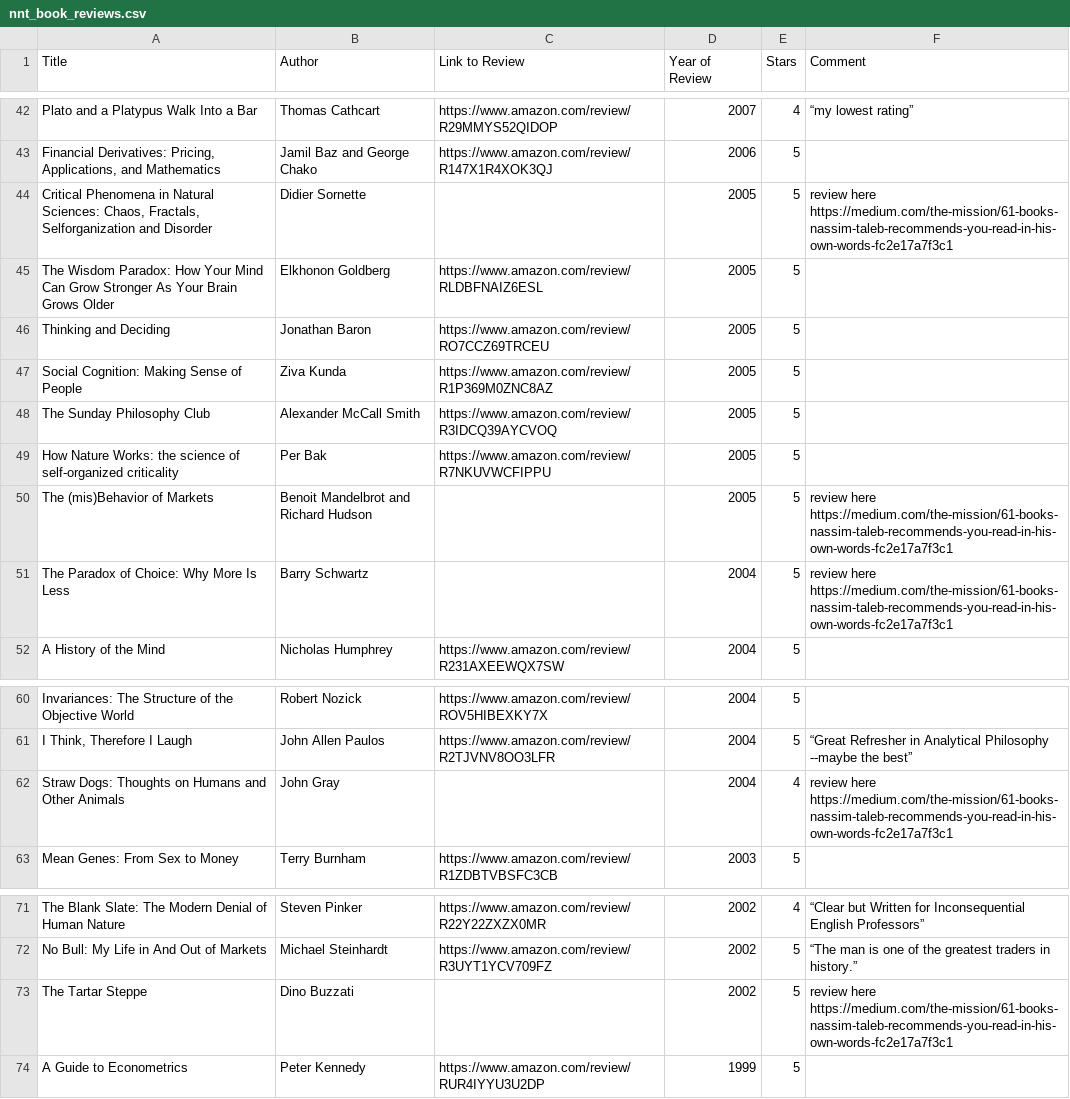
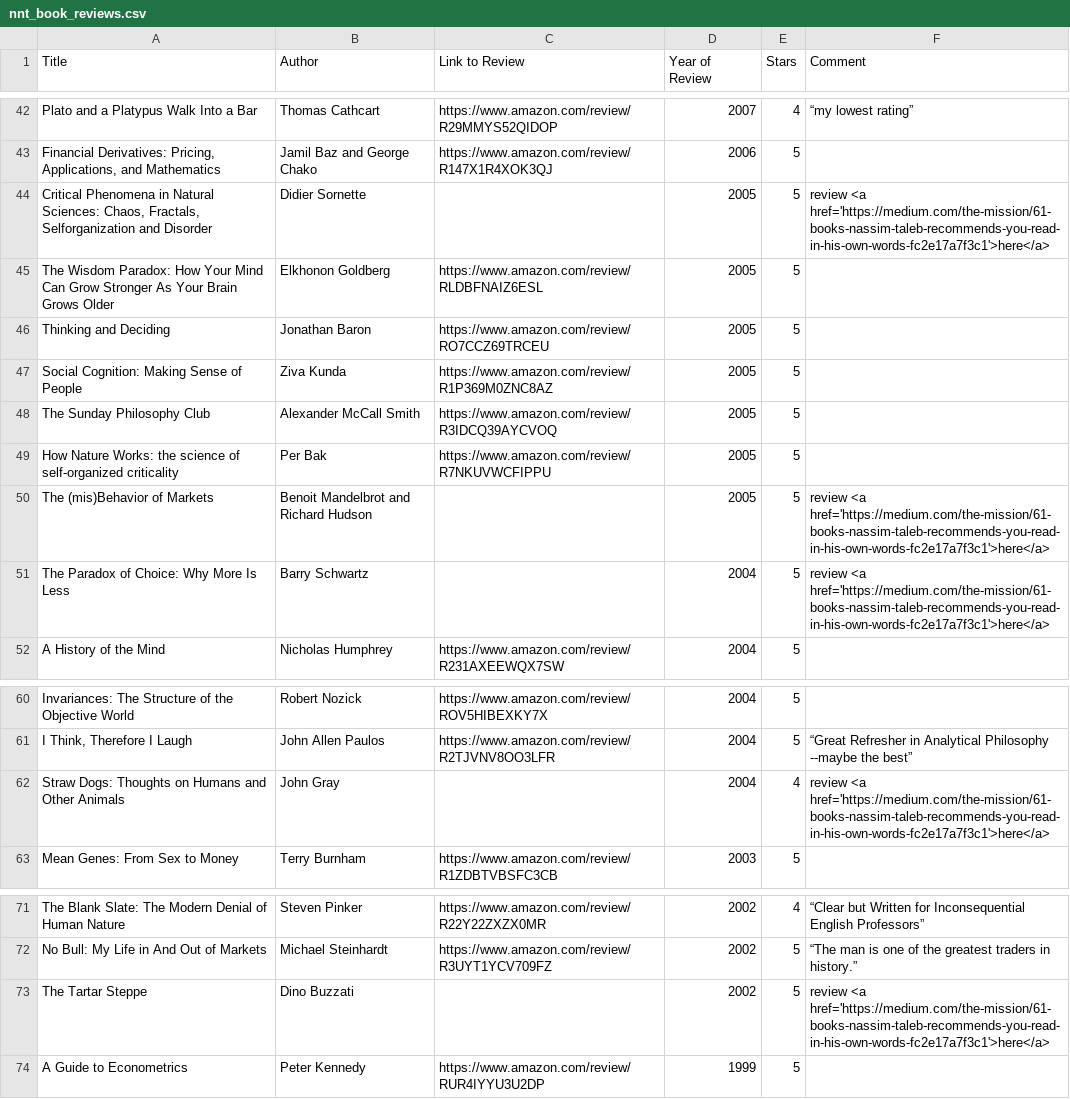
Before and after one commit to pbakalov/pbakalov.github.io, a CSV file: docs/assets/nnt_book_reviews.csv, drawn as a sheet; only a part is shown, gaps mark what is left out.

Commit message:
hyperlinks

```diff
--- a/docs/assets/nnt_book_reviews.csv
+++ b/docs/assets/nnt_book_reviews.csv
@@ -43,3 +43,3 @@ Plato and a Platypus Walk Into a Bar;Thomas Cathcart;https://www.amazon.com/revi
 Financial Derivatives: Pricing, Applications, and Mathematics;Jamil Baz and George Chako;https://www.amazon.com/review/R147X1R4XOK3QJ ;2006;5;
-Critical Phenomena in Natural Sciences: Chaos, Fractals, Selforganization and Disorder;Didier Sornette;;2005;5;review here https://medium.com/the-mission/61-books-nassim-taleb-recommends-you-read-in-his-own-words-fc2e17a7f3c1
+Critical Phenomena in Natural Sciences: Chaos, Fractals, Selforganization and Disorder;Didier Sornette;;2005;5;review <a href='https://medium.com/the-mission/61-books-nassim-taleb-recommends-you-read-in-his-own-words-fc2e17a7f3c1'>here</a>
 The Wisdom Paradox: How Your Mind Can Grow Stronger As Your Brain Grows Older;Elkhonon Goldberg;https://www.amazon.com/review/RLDBFNAIZ6ESL ;2005;5;
@@ -49,4 +49,4 @@ The Sunday Philosophy Club;Alexander McCall Smith;https://www.amazon.com/review/
 How Nature Works: the science of self-organized criticality;Per Bak;https://www.amazon.com/review/R7NKUVWCFIPPU ;2005;5;
-The (mis)Behavior of Markets;Benoit Mandelbrot and Richard Hudson;;2005;5;review here https://medium.com/the-mission/61-books-nassim-taleb-recommends-you-read-in-his-own-words-fc2e17a7f3c1
-The Paradox of Choice: Why More Is Less;Barry Schwartz;;2004;5;review here https://medium.com/the-mission/61-books-nassim-taleb-recommends-you-read-in-his-own-words-fc2e17a7f3c1
+The (mis)Behavior of Markets;Benoit Mandelbrot and Richard Hudson;;2005;5;review <a href='https://medium.com/the-mission/61-books-nassim-taleb-recommends-you-read-in-his-own-words-fc2e17a7f3c1'>here</a>
+The Paradox of Choice: Why More Is Less;Barry Schwartz;;2004;5;review <a href='https://medium.com/the-mission/61-books-nassim-taleb-recommends-you-read-in-his-own-words-fc2e17a7f3c1'>here</a>
 A History of the Mind ;Nicholas Humphrey;https://www.amazon.com/review/R231AXEEWQX7SW ;2004;5;
@@ -61,3 +61,3 @@ Invariances: The Structure of the Objective World;Robert Nozick;https://www.amaz
 I Think, Therefore I Laugh;John Allen Paulos;https://www.amazon.com/review/R2TJVNV8OO3LFR ;2004;5;“Great Refresher in Analytical Philosophy --maybe the best”
-Straw Dogs: Thoughts on Humans and Other Animals;John Gray;;2004;4;review here https://medium.com/the-mission/61-books-nassim-taleb-recommends-you-read-in-his-own-words-fc2e17a7f3c1
+Straw Dogs: Thoughts on Humans and Other Animals;John Gray;;2004;4;review <a href='https://medium.com/the-mission/61-books-nassim-taleb-recommends-you-read-in-his-own-words-fc2e17a7f3c1'>here</a>
 Mean Genes: From Sex to Money ;Terry Burnham;https://www.amazon.com/review/R1ZDBTVBSFC3CB;2003;5;
@@ -72,3 +72,3 @@ The Blank Slate: The Modern Denial of Human Nature;Steven Pinker;https://www.ama
 No Bull: My Life in And Out of Markets;Michael Steinhardt;https://www.amazon.com/review/R3UYT1YCV709FZ ;2002;5;“The man is one of the greatest traders in history.”
-The Tartar Steppe;Dino Buzzati;;2002;5;review here https://medium.com/the-mission/61-books-nassim-taleb-recommends-you-read-in-his-own-words-fc2e17a7f3c1
+The Tartar Steppe;Dino Buzzati;;2002;5;review <a href='https://medium.com/the-mission/61-books-nassim-taleb-recommends-you-read-in-his-own-words-fc2e17a7f3c1'>here</a>
 A Guide to Econometrics;Peter Kennedy;https://www.amazon.com/review/RUR4IYYU3U2DP ;1999;5;
```
